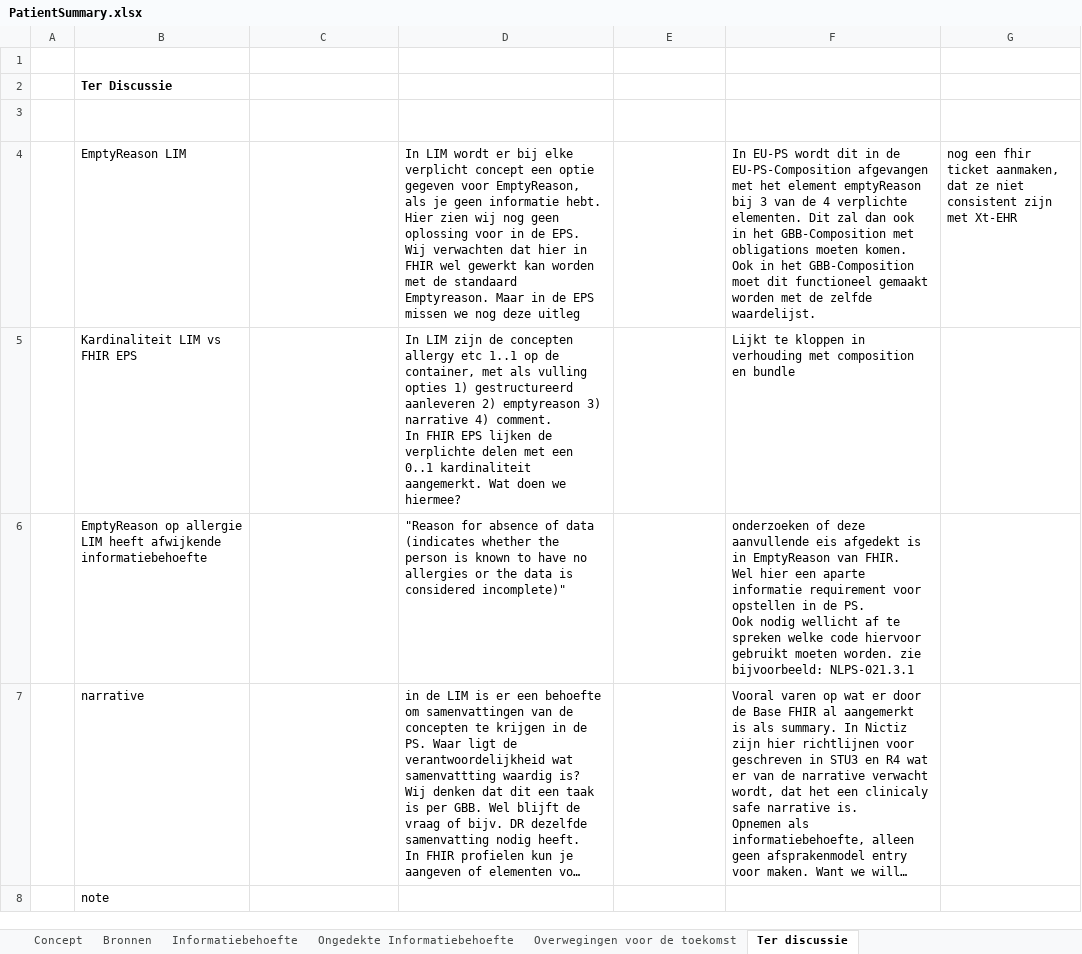
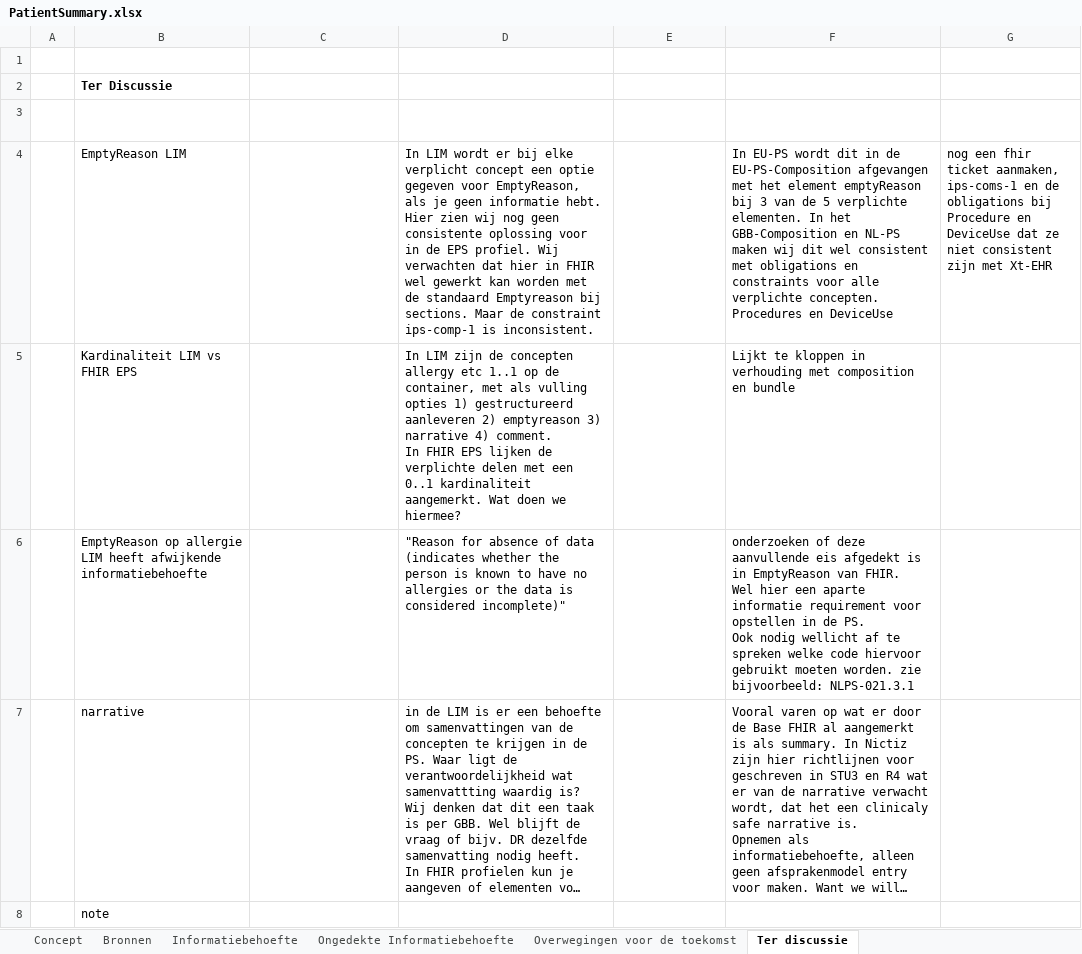
Before and after one commit to Nictiz/NL-PS-IG, an Excel workbook: input/requirements/PatientSummary.xlsx, sheet Ter discussie, drawn as a sheet; only a part is shown; long unchanged cells end in …; values as stored, in another font and other column widths than the file's, no borders; table styles not drawn; the diff covers the shown part only; the diff names each change by its address in the sheet, - before the commit and + after, or states it on an @@ line.

```diff
--- a/input/requirements/PatientSummary.xlsx (sheet Ter discussie)
+++ b/input/requirements/PatientSummary.xlsx (sheet Ter discussie)
-D4: …nog geen oplossing voor in de EPS. Wij verwachten dat hier in FHIR wel gewerkt kan worden met de standaard Emptyreason. Maar in de EPS missen we nog deze uitleg
+D4: …nog geen consistente oplossing voor in de EPS profiel. Wij verwachten dat hier in FHIR wel gewerkt kan worden met de standaard Emptyreason bij sections. Maar de constraint ips-comp-1 is inconsistent.
-F4: …van de 4 verplichte elementen. Dit zal dan ook in het GBB-Composition met obligations moeten komen. Ook in het GBB-Composition moet dit functioneel gemaakt worden met de zelfde waardelijst.
+F4: …van de 5 verplichte elementen. In het GBB-Composition en NL-PS maken wij dit wel consistent met obligations en constraints voor alle verplichte concepten. Procedures en DeviceUse
-G4: …ticket aanmaken, dat ze…
+G4: …ticket aanmaken, ips-coms-1 en de obligations bij Procedure en DeviceUse dat ze…
```
Also changed, not shown: 2 added rows and 1 edited cell elsewhere in this sheet, sheet Informatiebehoefte, sheet Concept.
